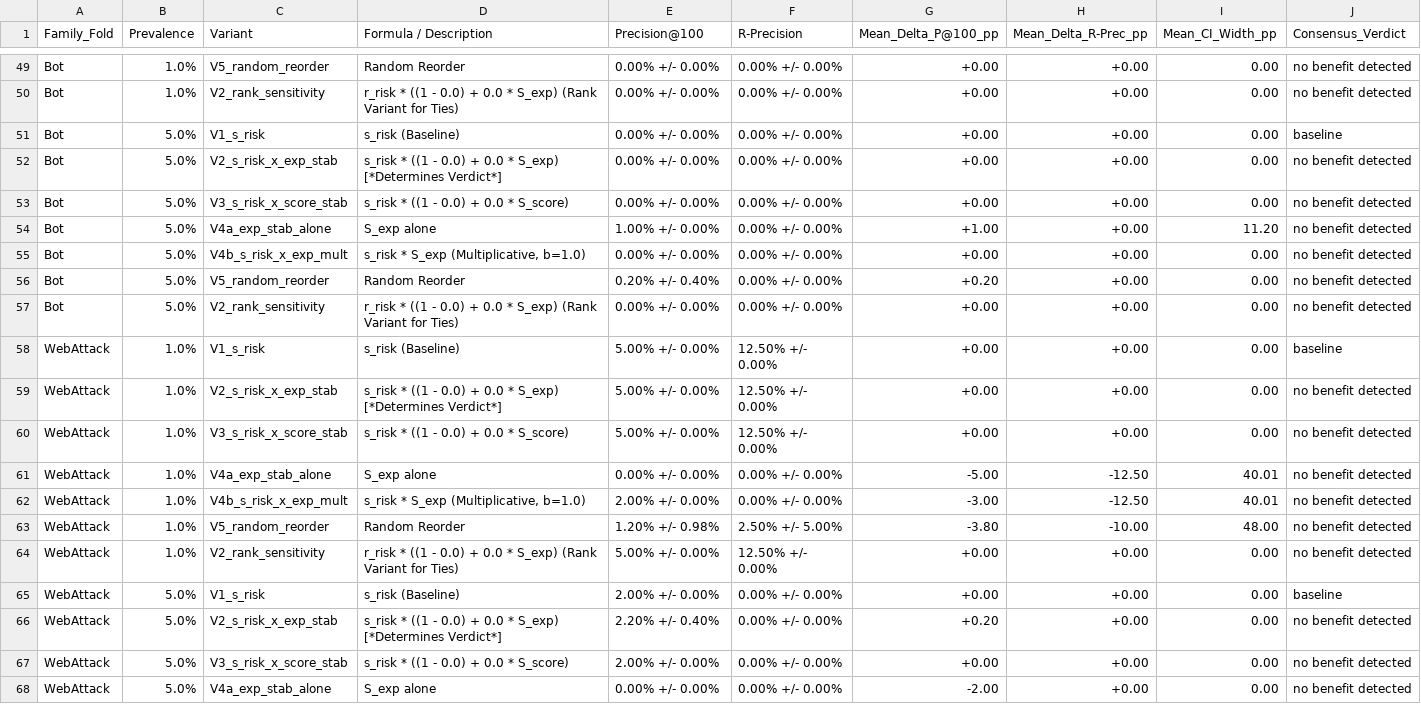
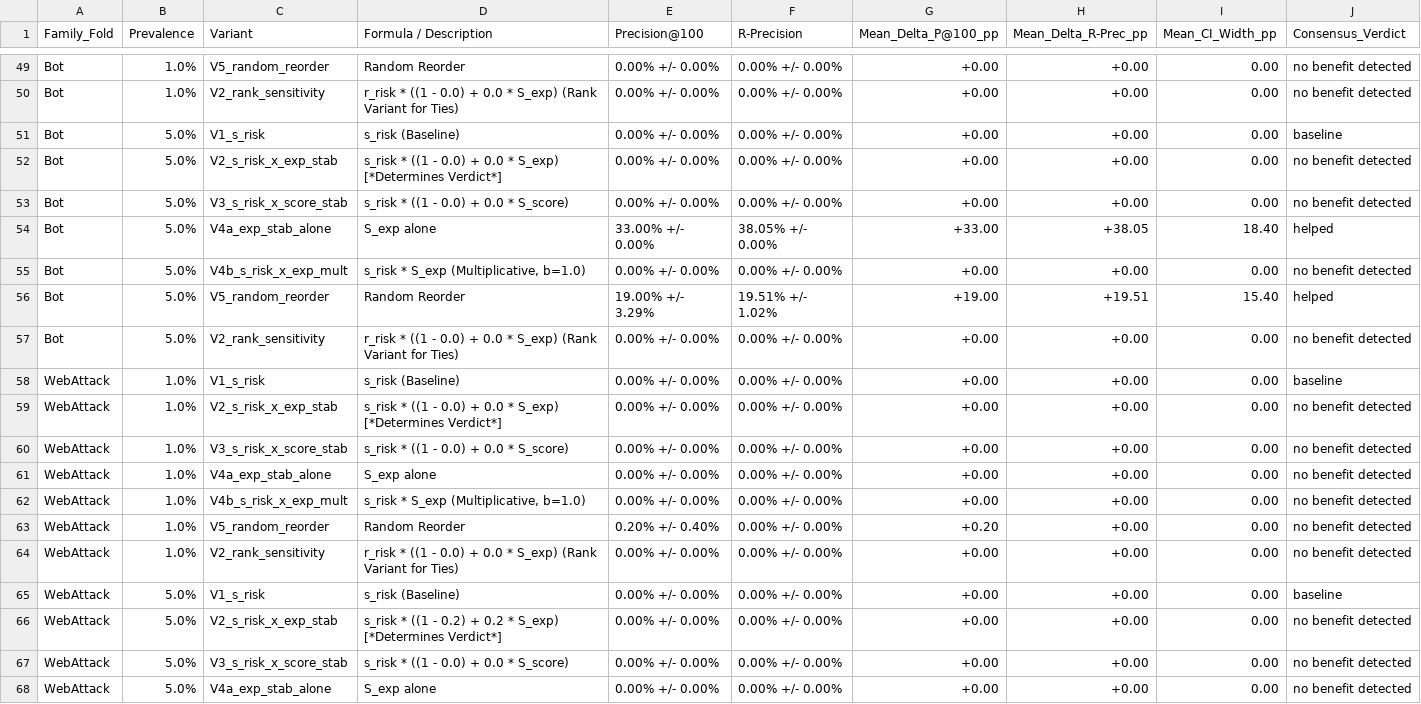
Before and after one commit to Aathekesavan/RA2411003050015_ML_Project_Nov_26, a CSV file: results/stability_benchmark.csv, drawn as a sheet; only a part is shown, gaps mark what is left out; the diff covers the shown part only.

```diff
--- a/results/stability_benchmark.csv
+++ b/results/stability_benchmark.csv
@@ -53,16 +53,16 @@ Bot,5.0%,V2_s_risk_x_exp_stab,s_risk * ((1 - 0.0) + 0.0 * S_exp) [*Determines Ve
 Bot,5.0%,V3_s_risk_x_score_stab,s_risk * ((1 - 0.0) + 0.0 * S_score),0.00% +/- 0.00%,0.00% +/- 0.00%,+0.00,+0.00,0.00,no benefit detected
-Bot,5.0%,V4a_exp_stab_alone,S_exp alone,1.00% +/- 0.00%,0.00% +/- 0.00%,+1.00,+0.00,11.20,no benefit detected
+Bot,5.0%,V4a_exp_stab_alone,S_exp alone,33.00% +/- 0.00%,38.05% +/- 0.00%,+33.00,+38.05,18.40,helped
 Bot,5.0%,V4b_s_risk_x_exp_mult,"s_risk * S_exp (Multiplicative, b=1.0)",0.00% +/- 0.00%,0.00% +/- 0.00%,+0.00,+0.00,0.00,no benefit detected
-Bot,5.0%,V5_random_reorder,Random Reorder,0.20% +/- 0.40%,0.00% +/- 0.00%,+0.20,+0.00,0.00,no benefit detected
+Bot,5.0%,V5_random_reorder,Random Reorder,19.00% +/- 3.29%,19.51% +/- 1.02%,+19.00,+19.51,15.40,helped
 Bot,5.0%,V2_rank_sensitivity,r_risk * ((1 - 0.0) + 0.0 * S_exp) (Rank Variant for Ties),0.00% +/- 0.00%,0.00% +/- 0.00%,+0.00,+0.00,0.00,no benefit detected
-WebAttack,1.0%,V1_s_risk,s_risk (Baseline),5.00% +/- 0.00%,12.50% +/- 0.00%,+0.00,+0.00,0.00,baseline
-WebAttack,1.0%,V2_s_risk_x_exp_stab,s_risk * ((1 - 0.0) + 0.0 * S_exp) [*Determines Verdict*],5.00% +/- 0.00%,12.50% +/- 0.00%,+0.00,+0.00,0.00,no benefit detected
-WebAttack,1.0%,V3_s_risk_x_score_stab,s_risk * ((1 - 0.0) + 0.0 * S_score),5.00% +/- 0.00%,12.50% +/- 0.00%,+0.00,+0.00,0.00,no benefit detected
-WebAttack,1.0%,V4a_exp_stab_alone,S_exp alone,0.00% +/- 0.00%,0.00% +/- 0.00%,-5.00,-12.50,40.01,no benefit detected
-WebAttack,1.0%,V4b_s_risk_x_exp_mult,"s_risk * S_exp (Multiplicative, b=1.0)",2.00% +/- 0.00%,0.00% +/- 0.00%,-3.00,-12.50,40.01,no benefit detected
-WebAttack,1.0%,V5_random_reorder,Random Reorder,1.20% +/- 0.98%,2.50% +/- 5.00%,-3.80,-10.00,48.00,no benefit detected
-WebAttack,1.0%,V2_rank_sensitivity,r_risk * ((1 - 0.0) + 0.0 * S_exp) (Rank Variant for Ties),5.00% +/- 0.00%,12.50% +/- 0.00%,+0.00,+0.00,0.00,no benefit detected
-WebAttack,5.0%,V1_s_risk,s_risk (Baseline),2.00% +/- 0.00%,0.00% +/- 0.00%,+0.00,+0.00,0.00,baseline
-WebAttack,5.0%,V2_s_risk_x_exp_stab,s_risk * ((1 - 0.0) + 0.0 * S_exp) [*Determines Verdict*],2.20% +/- 0.40%,0.00% +/- 0.00%,+0.20,+0.00,0.00,no benefit detected
-WebAttack,5.0%,V3_s_risk_x_score_stab,s_risk * ((1 - 0.0) + 0.0 * S_score),2.00% +/- 0.00%,0.00% +/- 0.00%,+0.00,+0.00,0.00,no benefit detected
-WebAttack,5.0%,V4a_exp_stab_alone,S_exp alone,0.00% +/- 0.00%,0.00% +/- 0.00%,-2.00,+0.00,0.00,no benefit detected
+WebAttack,1.0%,V1_s_risk,s_risk (Baseline),0.00% +/- 0.00%,0.00% +/- 0.00%,+0.00,+0.00,0.00,baseline
+WebAttack,1.0%,V2_s_risk_x_exp_stab,s_risk * ((1 - 0.0) + 0.0 * S_exp) [*Determines Verdict*],0.00% +/- 0.00%,0.00% +/- 0.00%,+0.00,+0.00,0.00,no benefit detected
+WebAttack,1.0%,V3_s_risk_x_score_stab,s_risk * ((1 - 0.0) + 0.0 * S_score),0.00% +/- 0.00%,0.00% +/- 0.00%,+0.00,+0.00,0.00,no benefit detected
+WebAttack,1.0%,V4a_exp_stab_alone,S_exp alone,0.00% +/- 0.00%,0.00% +/- 0.00%,+0.00,+0.00,0.00,no benefit detected
+WebAttack,1.0%,V4b_s_risk_x_exp_mult,"s_risk * S_exp (Multiplicative, b=1.0)",0.00% +/- 0.00%,0.00% +/- 0.00%,+0.00,+0.00,0.00,no benefit detected
+WebAttack,1.0%,V5_random_reorder,Random Reorder,0.20% +/- 0.40%,0.00% +/- 0.00%,+0.20,+0.00,0.00,no benefit detected
+WebAttack,1.0%,V2_rank_sensitivity,r_risk * ((1 - 0.0) + 0.0 * S_exp) (Rank Variant for Ties),0.00% +/- 0.00%,0.00% +/- 0.00%,+0.00,+0.00,0.00,no benefit detected
+WebAttack,5.0%,V1_s_risk,s_risk (Baseline),0.00% +/- 0.00%,0.00% +/- 0.00%,+0.00,+0.00,0.00,baseline
+WebAttack,5.0%,V2_s_risk_x_exp_stab,s_risk * ((1 - 0.2) + 0.2 * S_exp) [*Determines Verdict*],0.00% +/- 0.00%,0.00% +/- 0.00%,+0.00,+0.00,0.00,no benefit detected
+WebAttack,5.0%,V3_s_risk_x_score_stab,s_risk * ((1 - 0.0) + 0.0 * S_score),0.00% +/- 0.00%,0.00% +/- 0.00%,+0.00,+0.00,0.00,no benefit detected
+WebAttack,5.0%,V4a_exp_stab_alone,S_exp alone,0.00% +/- 0.00%,0.00% +/- 0.00%,+0.00,+0.00,0.00,no benefit detected
```
Also changed, not shown: 126 edited cells elsewhere in this file, results/cross_dataset_comparison.csv, results/fusion_weight_stability.csv, 50 other files.
